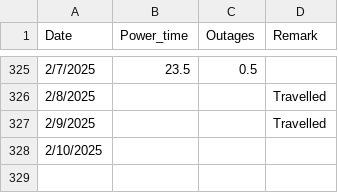
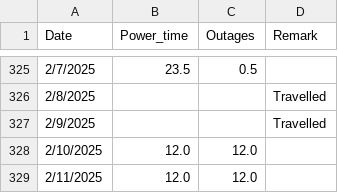
Before and after one commit to Azaya89/omoku-analysis, a CSV file: omoku_data.csv, drawn as a sheet; only a part is shown, gaps mark what is left out.

```diff
--- a/omoku_data.csv
+++ b/omoku_data.csv
@@ -327,2 +327,3 @@ Date,Power_time,Outages,Remark
 2/9/2025,,,Travelled
-2/10/2025,,,
+2/10/2025,12.0,12.0,
+2/11/2025,12.0,12.0,
```
